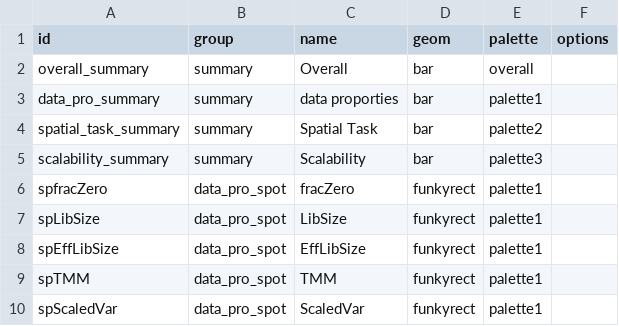
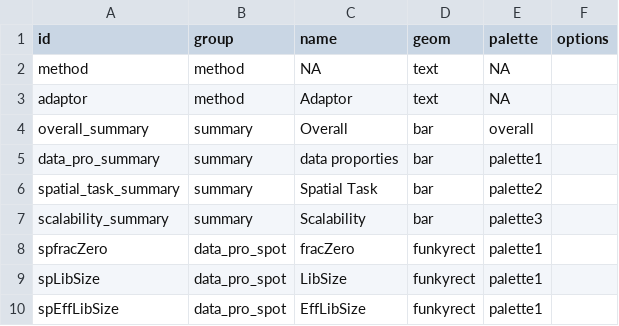
Before and after one commit to SydneyBioX/SpatialSimbench_website, a CSV file: docs/results/data/column_info.csv, drawn as a sheet; only a part is shown; the shorter side is filled out with more unchanged rows; the diff names each change by its address in the sheet, - before the commit and + after, or states it on an @@ line.

```diff
--- a/docs/results/data/column_info.csv
+++ b/docs/results/data/column_info.csv
+row 2: method | method | NA | text | NA
+row 3: adaptor | method | Adaptor | text | NA
```
Also changed, not shown: 3 other files.
